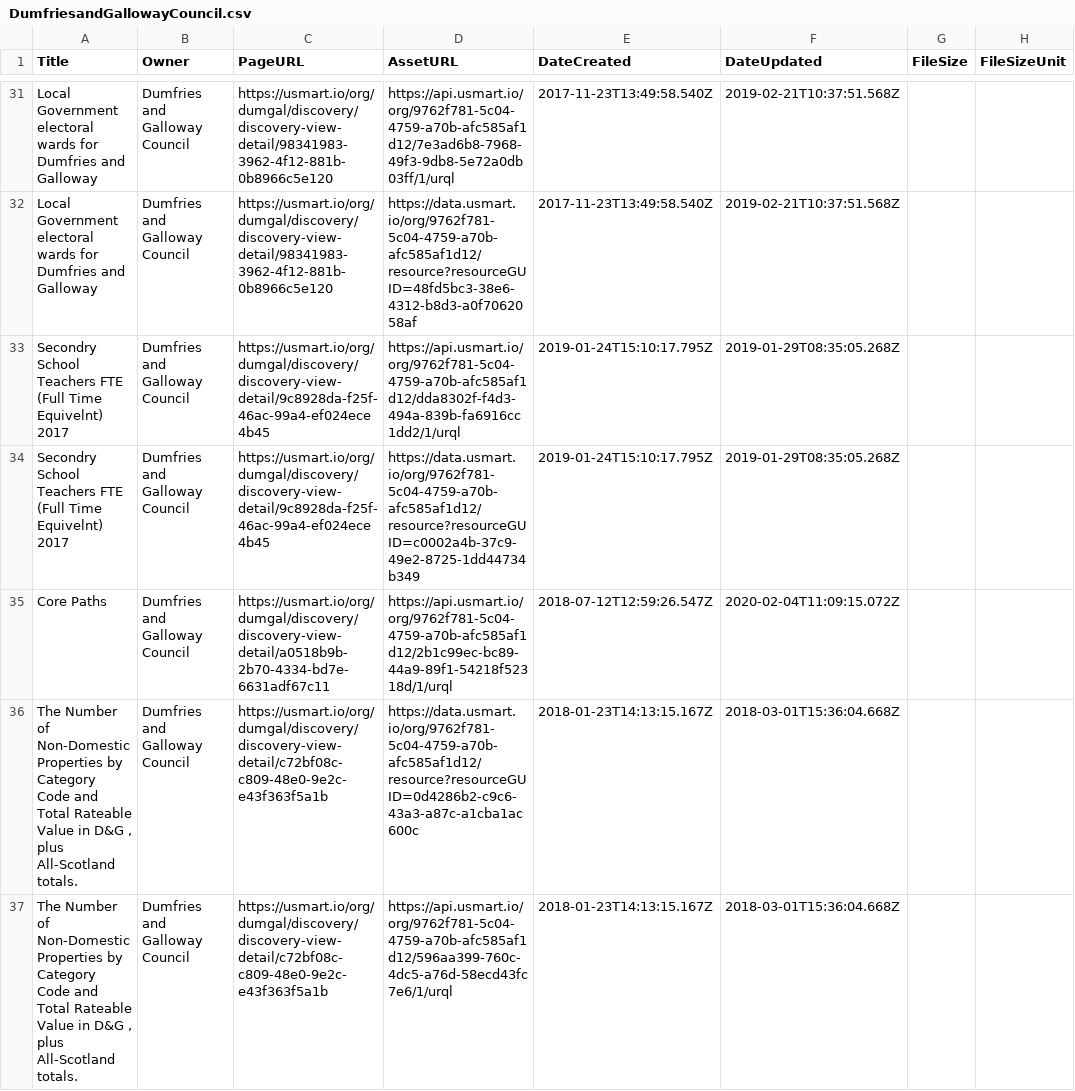
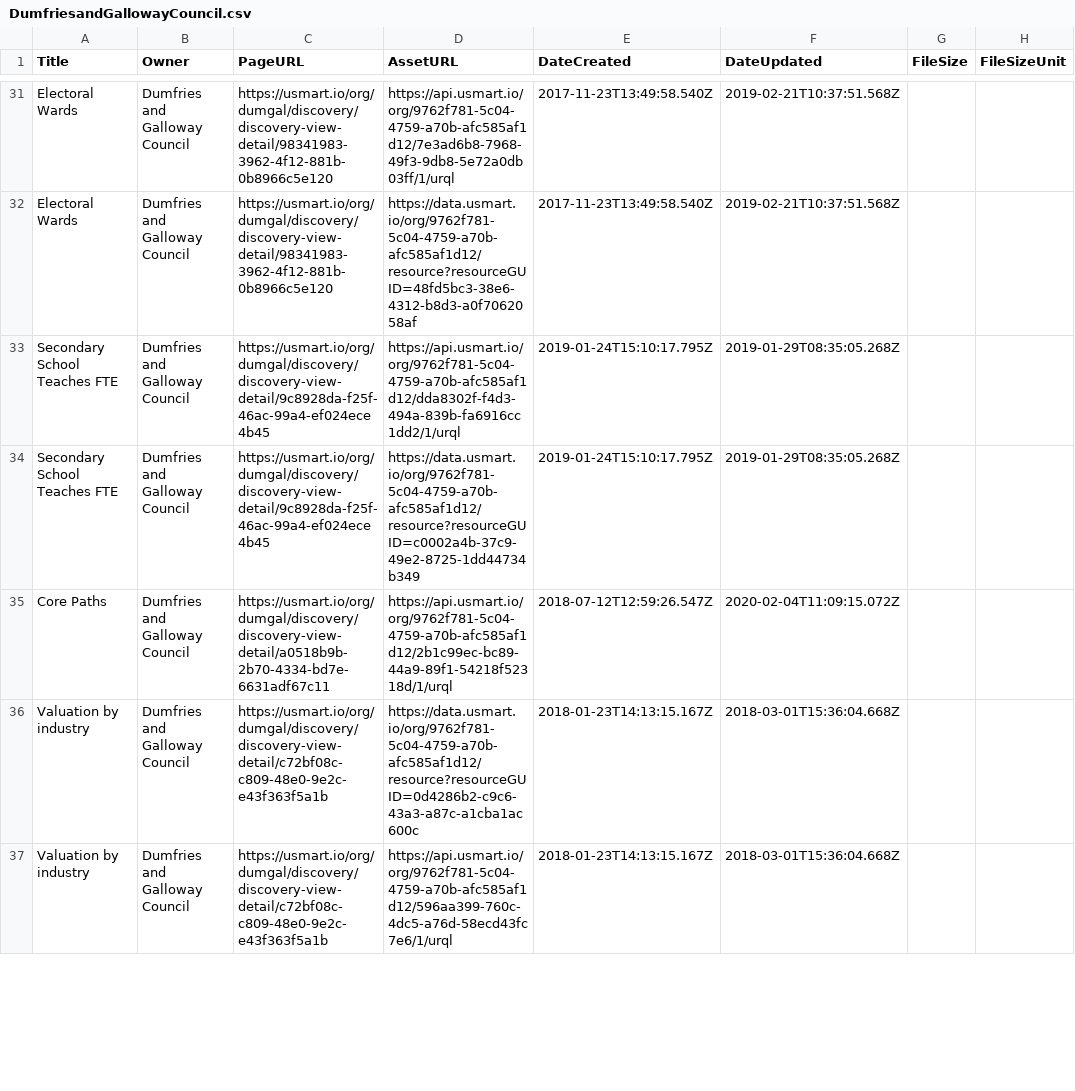
Before and after one commit to OpenDataScotland/the_od_bods, a CSV file: data/USMART/DumfriesandGallowayCouncil.csv, drawn as a sheet; only a part is shown, gaps mark what is left out; the diff covers the shown part only; the diff names each change by its address in the sheet, - before the commit and + after, or states it on an @@ line.

Commit message:
fixed USMART titles

```diff
--- a/data/USMART/DumfriesandGallowayCouncil.csv
+++ b/data/USMART/DumfriesandGallowayCouncil.csv
-A31:A32 (Title): Local Government electoral wards for Dumfries and Galloway
+A31:A32 (Title): Electoral Wards
-A33:A34 (Title): Secondry School Teachers FTE (Full Time Equivelnt) 2017
+A33:A34 (Title): Secondary School Teaches FTE
-A36:A37 (Title): The Number of Non-Domestic Properties by Category Code and Total Rateable Value in D&G , plus All-Scotland totals.
+A36:A37 (Title): Valuation by industry
```
Also changed, not shown: 46 edited cells elsewhere in this file, 3 other files.
